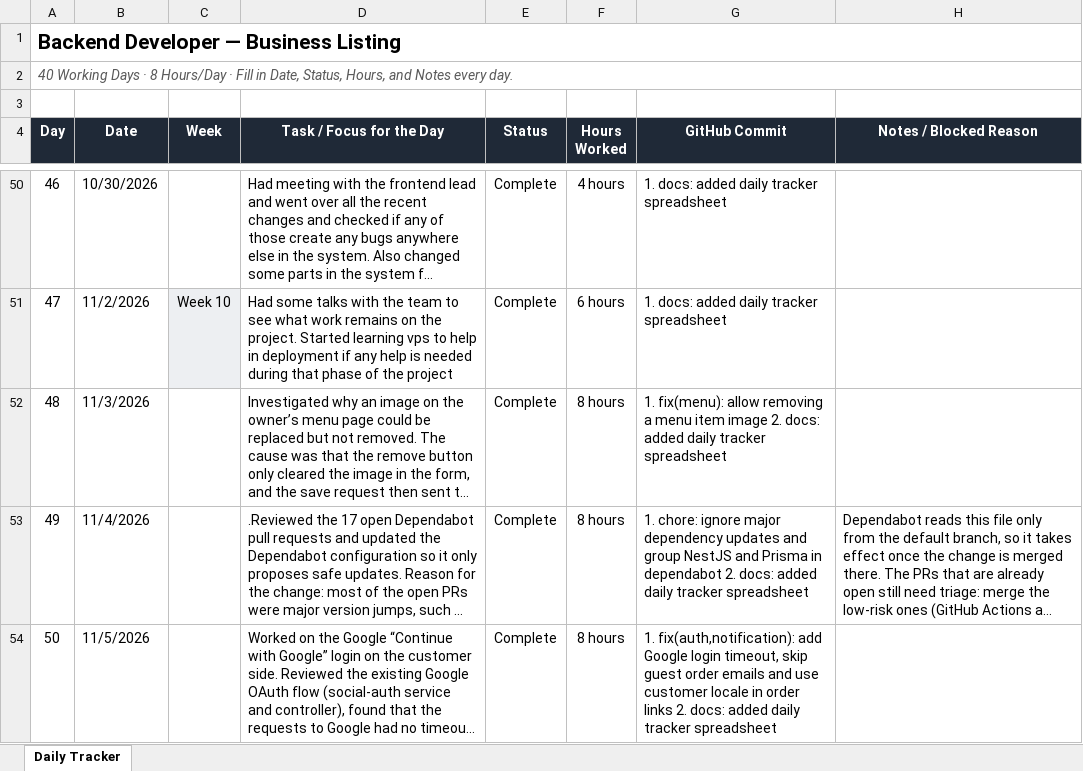
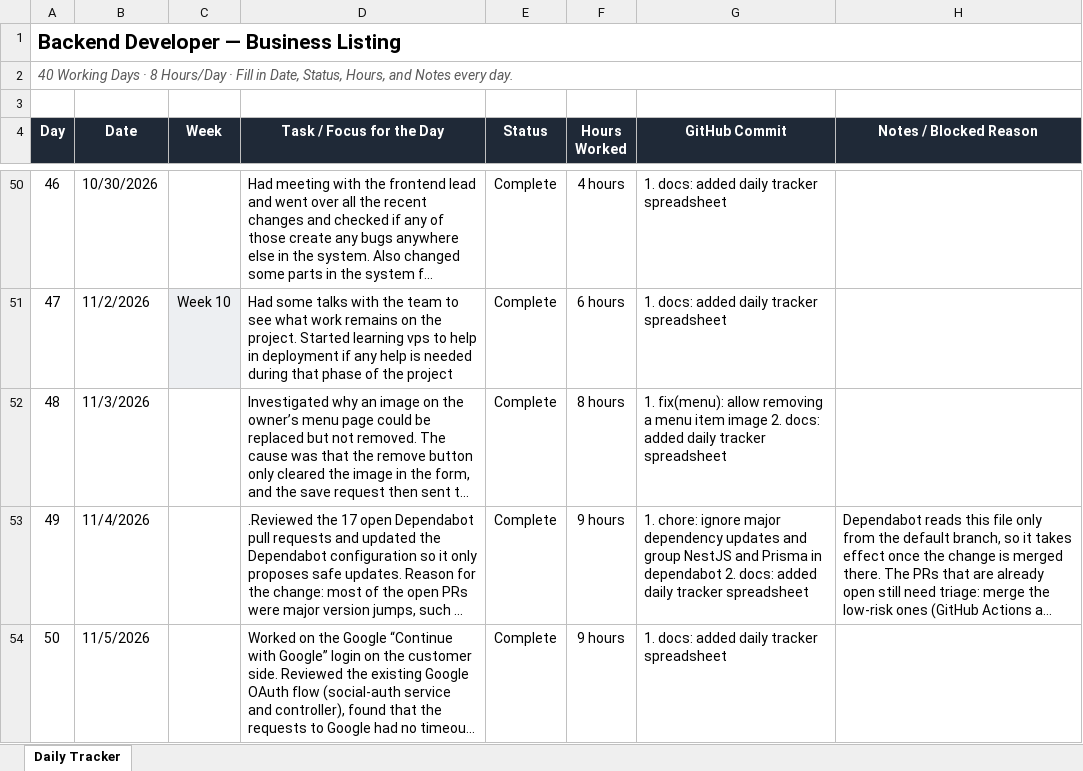
Before and after one commit to AdityaPudasaini/Business-Listing, an Excel workbook: backend/Backend-Daily-Tracker.xlsx, sheet Daily Tracker, drawn as a sheet; only a part is shown, gaps mark what is left out; long unchanged cells end in …; values as stored, in another font and other column widths than the file's, no borders; conditional formats not drawn; the diff covers the shown part only; the diff names each change by its address in the sheet, - before the commit and + after, or states it on an @@ line.

Commit message:
docs: added daily tracker spreadsheet

```diff
--- a/backend/Backend-Daily-Tracker.xlsx (sheet Daily Tracker)
+++ b/backend/Backend-Daily-Tracker.xlsx (sheet Daily Tracker)
-F53:F54 (Hours Worked): 8 hours
+F53:F54 (Hours Worked): 9 hours
-G54 (GitHub Commit): 1. fix(auth,notification): add Google login timeout, skip guest order emails and use customer locale in order links 2. docs: added…
+G54 (GitHub Commit): 1. docs: added…
```
Also changed, not shown: 1 added row elsewhere in this sheet.
